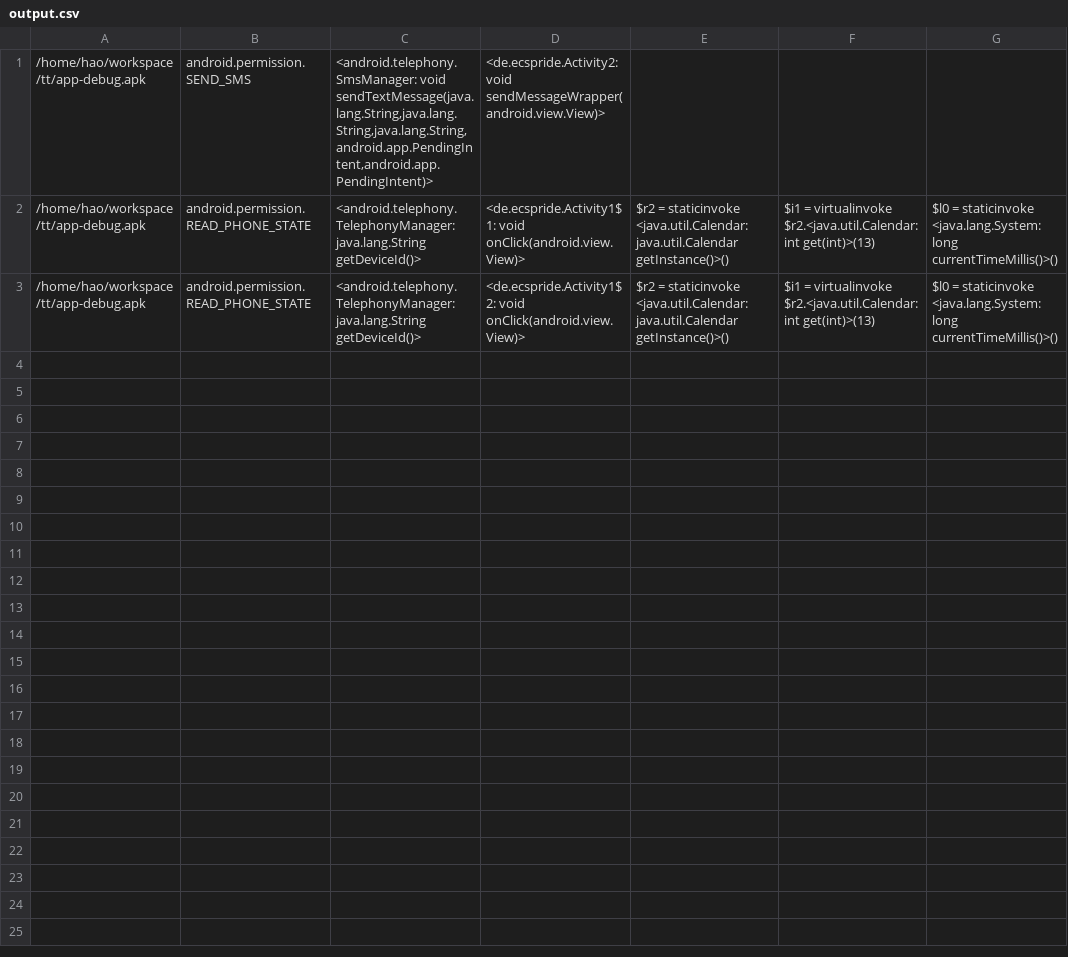
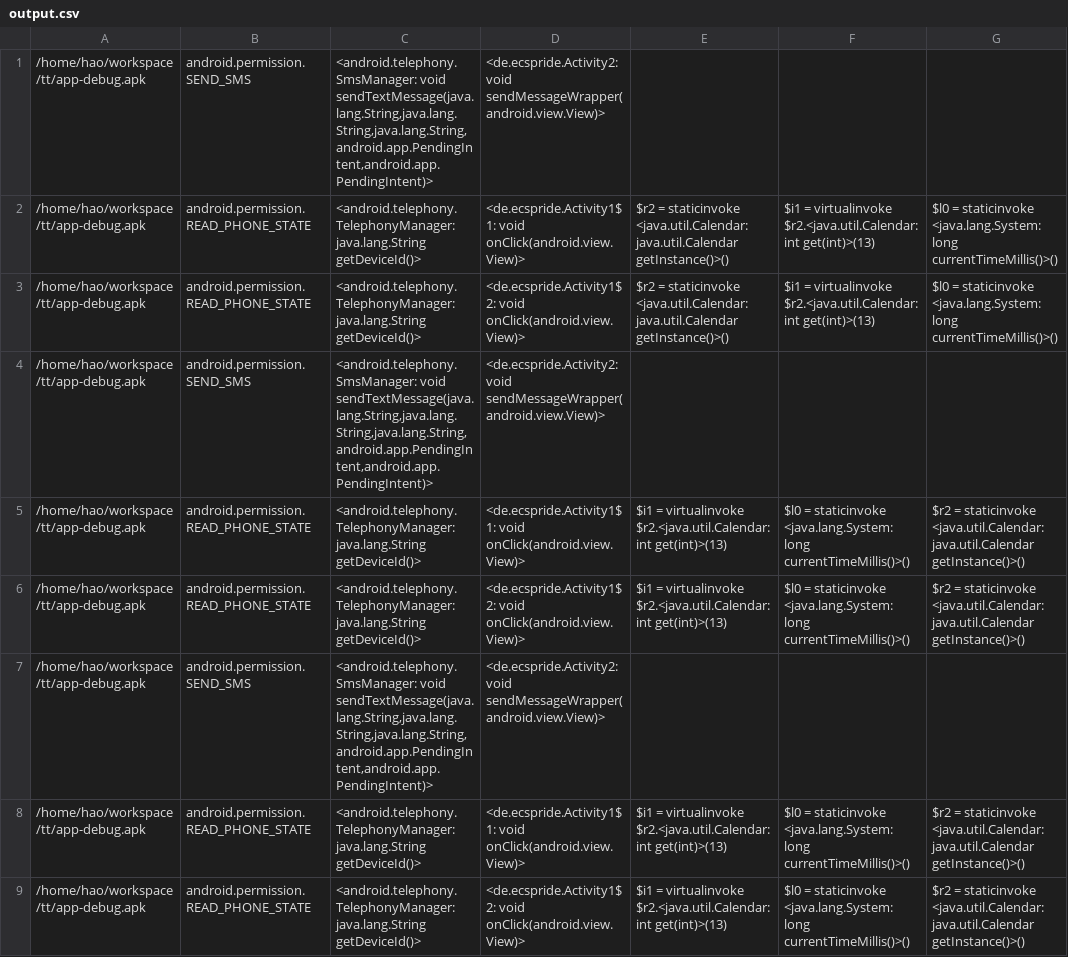
Before and after one commit to pmlab-ucd/UIDroid, a CSV file: output.csv, drawn as a sheet; only a part is shown; the diff covers the shown part only; the diff names each change by its address in the sheet, - before the commit and + after, or states it on an @@ line.

```diff
--- a/output.csv
+++ b/output.csv
+row 4: /home/hao/workspace/tt/app-debug.apk | android.permission.SEND_SMS | <android.telephony.SmsManager: void sendTextMessage(java.lang.String,java.lang.String,java.lang.String,android.app.PendingIntent,android.app.PendingIntent)> | <de.ecspride.Activity2: void sendMessageWrapper(android.view.View)>
+row 5: /home/hao/workspace/tt/app-debug.apk | android.permission.READ_PHONE_STATE | <android.telephony.TelephonyManager: java.lang.String getDeviceId()> | <de.ecspride.Activity1$1: void onClick(android.view.View)> | $i1 = virtualinvoke $r2.<java.util.Calendar: int get(int)>(13) | $l0 = staticinvoke <java.lang.System: long currentTimeMillis()>() | $r2 = staticinvoke <java.util.Calendar: java.util.Calendar getInstance()>()
+row 6: /home/hao/workspace/tt/app-debug.apk | android.permission.READ_PHONE_STATE | <android.telephony.TelephonyManager: java.lang.String getDeviceId()> | <de.ecspride.Activity1$2: void onClick(android.view.View)> | $i1 = virtualinvoke $r2.<java.util.Calendar: int get(int)>(13) | $l0 = staticinvoke <java.lang.System: long currentTimeMillis()>() | $r2 = staticinvoke <java.util.Calendar: java.util.Calendar getInstance()>()
+row 7: /home/hao/workspace/tt/app-debug.apk | android.permission.SEND_SMS | <android.telephony.SmsManager: void sendTextMessage(java.lang.String,java.lang.String,java.lang.String,android.app.PendingIntent,android.app.PendingIntent)> | <de.ecspride.Activity2: void sendMessageWrapper(android.view.View)>
+row 8: /home/hao/workspace/tt/app-debug.apk | android.permission.READ_PHONE_STATE | <android.telephony.TelephonyManager: java.lang.String getDeviceId()> | <de.ecspride.Activity1$1: void onClick(android.view.View)> | $i1 = virtualinvoke $r2.<java.util.Calendar: int get(int)>(13) | $l0 = staticinvoke <java.lang.System: long currentTimeMillis()>() | $r2 = staticinvoke <java.util.Calendar: java.util.Calendar getInstance()>()
+row 9: /home/hao/workspace/tt/app-debug.apk | android.permission.READ_PHONE_STATE | <android.telephony.TelephonyManager: java.lang.String getDeviceId()> | <de.ecspride.Activity1$2: void onClick(android.view.View)> | $i1 = virtualinvoke $r2.<java.util.Calendar: int get(int)>(13) | $l0 = staticinvoke <java.lang.System: long currentTimeMillis()>() | $r2 = staticinvoke <java.util.Calendar: java.util.Calendar getInstance()>()
```
Also changed, not shown: 6 added rows elsewhere in this file, sootOutput/com.hectorone.multismssender_13.apk.csv, 29 other files.
